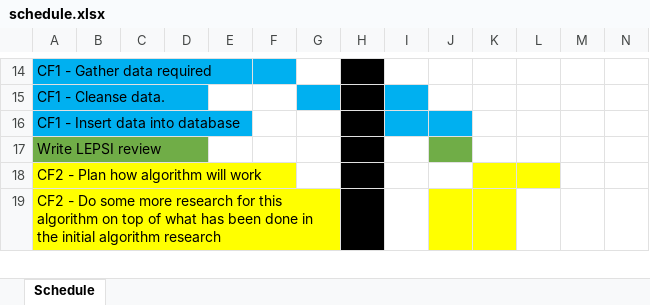
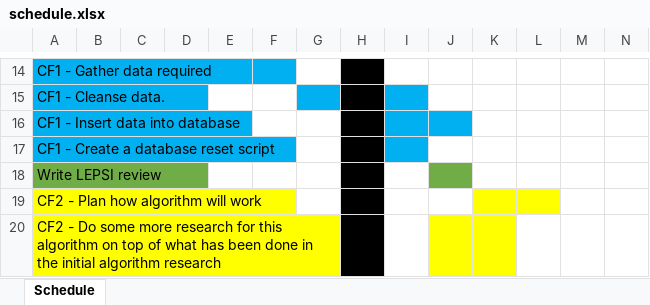
Before and after one commit to BarkerRob/UniProject, an Excel workbook: documents/schedule.xlsx, sheet Schedule, drawn as a sheet; only a part is shown, gaps mark what is left out; values as stored, in another font and other column widths than the file's, no borders; rows hold the shown columns only; the diff names each change by its address in the sheet, - before the commit and + after, or states it on an @@ line.

```diff
--- a/documents/schedule.xlsx (sheet Schedule)
+++ b/documents/schedule.xlsx (sheet Schedule)
+row 17: CF1 - Create a database reset script
```
Also changed, not shown: 1 other file.
